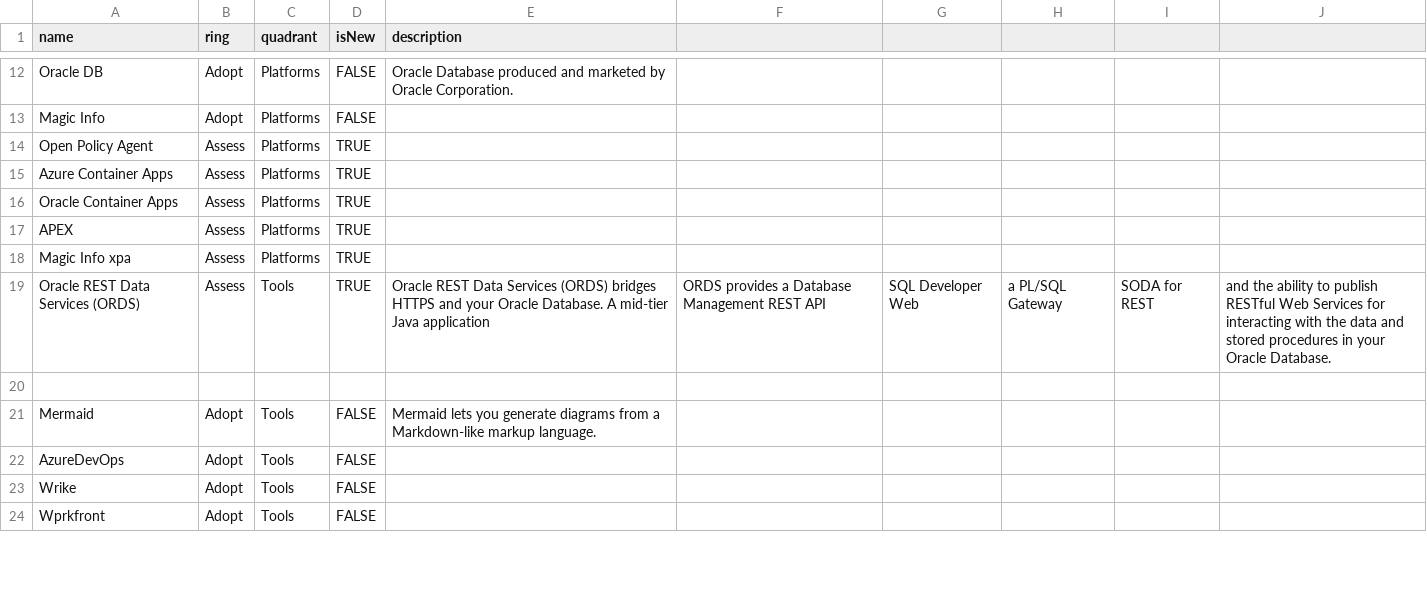
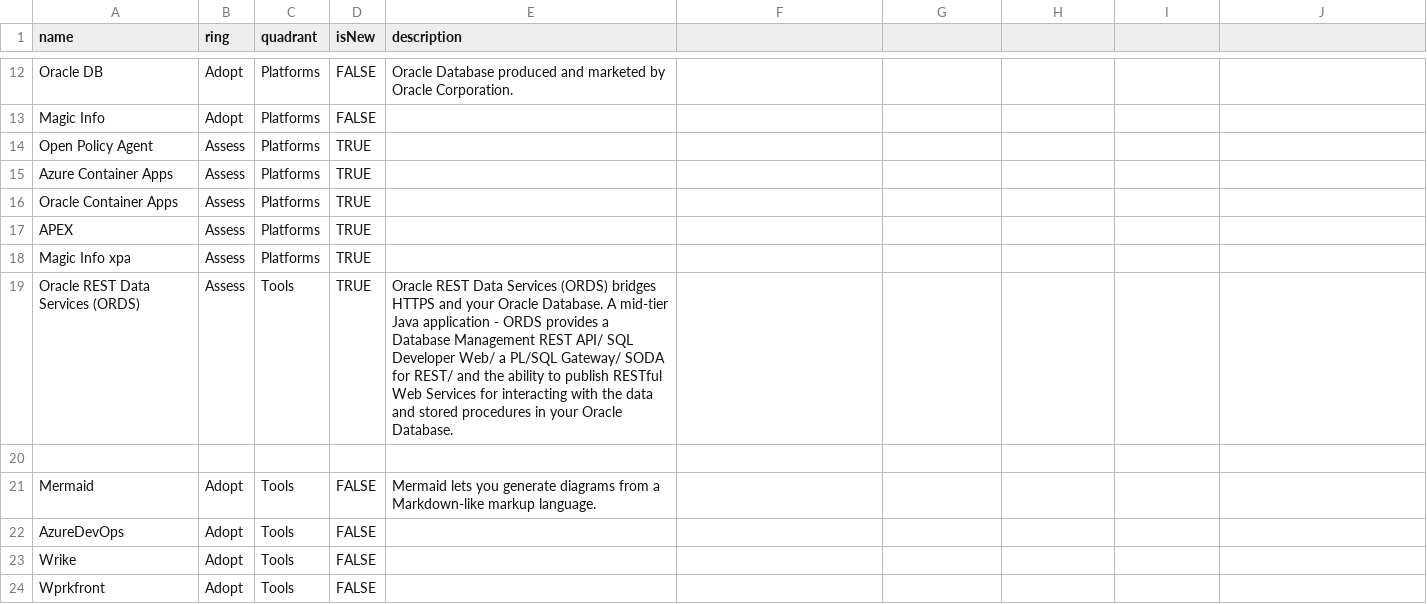
Before and after one commit to cno-enterprise-services/es-tech-radar, a CSV file: CNO Enterpise Services Technology Radar.csv, drawn as a sheet; only a part is shown, gaps mark what is left out.

Commit message:
Update CNO Enterpise Services Technology Radar.csv
fixed csv delimiter issues

```diff
--- a/CNO Enterpise Services Technology Radar.csv
+++ b/CNO Enterpise Services Technology Radar.csv
@@ -18,3 +18,3 @@ APEX, Assess,Platforms, TRUE,
 Magic Info xpa, Assess,Platforms,TRUE,
-Oracle REST Data Services (ORDS), Assess, Tools, TRUE, Oracle REST Data Services (ORDS) bridges HTTPS and your Oracle Database. A mid-tier Java application, ORDS provides a Database Management REST API, SQL Developer Web, a PL/SQL Gateway, SODA for REST, and the ability to publish RESTful Web Services for interacting with the data and stored procedures in your Oracle Database.
+Oracle REST Data Services (ORDS), Assess, Tools, TRUE, Oracle REST Data Services (ORDS) bridges HTTPS and your Oracle Database. A mid-tier Java application - ORDS provides a Database Management REST API/ SQL Developer Web/ a PL/SQL Gateway/ SODA for REST/ and the ability to publish RESTful Web Services for interacting with the data and stored procedures in your Oracle Database.
 
```
